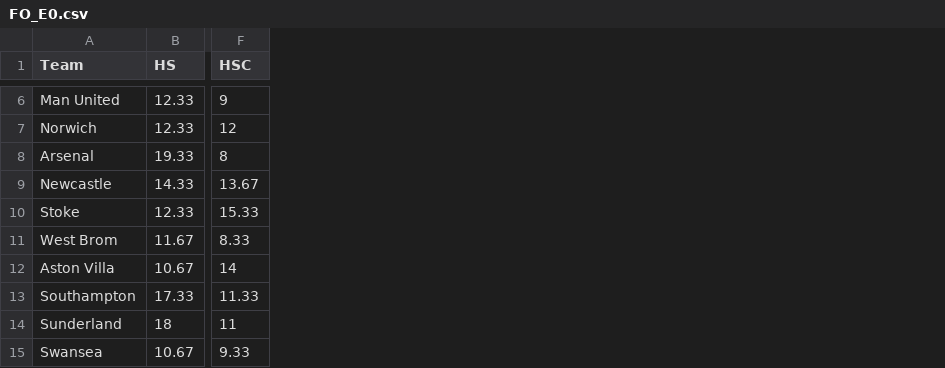
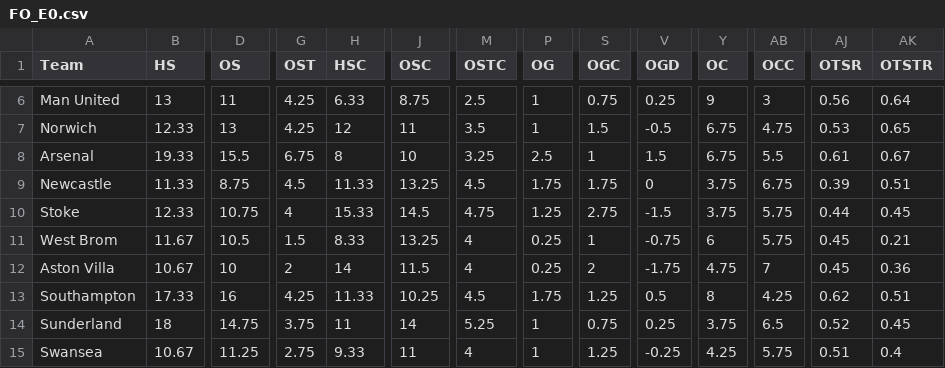
Before and after one commit to teouch/fbl-kpis, a CSV file: FO_E0.csv, drawn as a sheet; only a part is shown, gaps mark what is left out; addresses are those after the commit; the diff covers the shown part only; the diff names each change by its address in the sheet, - before the commit and + after, or states it on an @@ line.

```diff
--- a/FO_E0.csv
+++ b/FO_E0.csv
+column D (OS), rows 6-15: 11 | 13 | 15.5 | 8.75 | 10.75 | 10.5 | 10 | 16 | 14.75 | 11.25
+column G (OST), rows 6-15: 4.25 | 4.25 | 6.75 | 4.5 | 4 | 1.5 | 2 | 4.25 | 3.75 | 2.75
+column J (OSC), rows 6-15: 8.75 | 11 | 10 | 13.25 | 14.5 | 13.25 | 11.5 | 10.25 | 14 | 11
+column M (OSTC), rows 6-15: 2.5 | 3.5 | 3.25 | 4.5 | 4.75 | 4 | 4 | 4.5 | 5.25 | 4
+column P (OG), rows 6-15: 1 | 1 | 2.5 | 1.75 | 1.25 | 0.25 | 0.25 | 1.75 | 1 | 1
+column S (OGC), rows 6-15: 0.75 | 1.5 | 1 | 1.75 | 2.75 | 1 | 2 | 1.25 | 0.75 | 1.25
+column V (OGD), rows 6-15: 0.25 | -0.5 | 1.5 | 0 | -1.5 | -0.75 | -1.75 | 0.5 | 0.25 | -0.25
+column Y (OC), rows 6-15: 9 | 6.75 | 6.75 | 3.75 | 3.75 | 6 | 4.75 | 8 | 3.75 | 4.25
+column AB (OCC), rows 6-15: 3 | 4.75 | 5.5 | 6.75 | 5.75 | 5.75 | 7 | 4.25 | 6.5 | 5.75
+column AJ (OTSR), rows 6-15: 0.56 | 0.53 | 0.61 | 0.39 | 0.44 | 0.45 | 0.45 | 0.62 | 0.52 | 0.51
+column AK (OTSTR), rows 6-15: 0.64 | 0.65 | 0.67 | 0.51 | 0.45 | 0.21 | 0.36 | 0.51 | 0.45 | 0.4
-B6 (HS): 12.33
+B6 (HS): 13
-H6 (HSC): 9
+H6 (HSC): 6.33
-B9 (HS): 14.33
+B9 (HS): 11.33
-H9 (HSC): 13.67
+H9 (HSC): 11.33
```
Also changed, not shown: 82 edited cells elsewhere in this file, FO_SP1.csv, RA_D1.csv, 5 other files.
